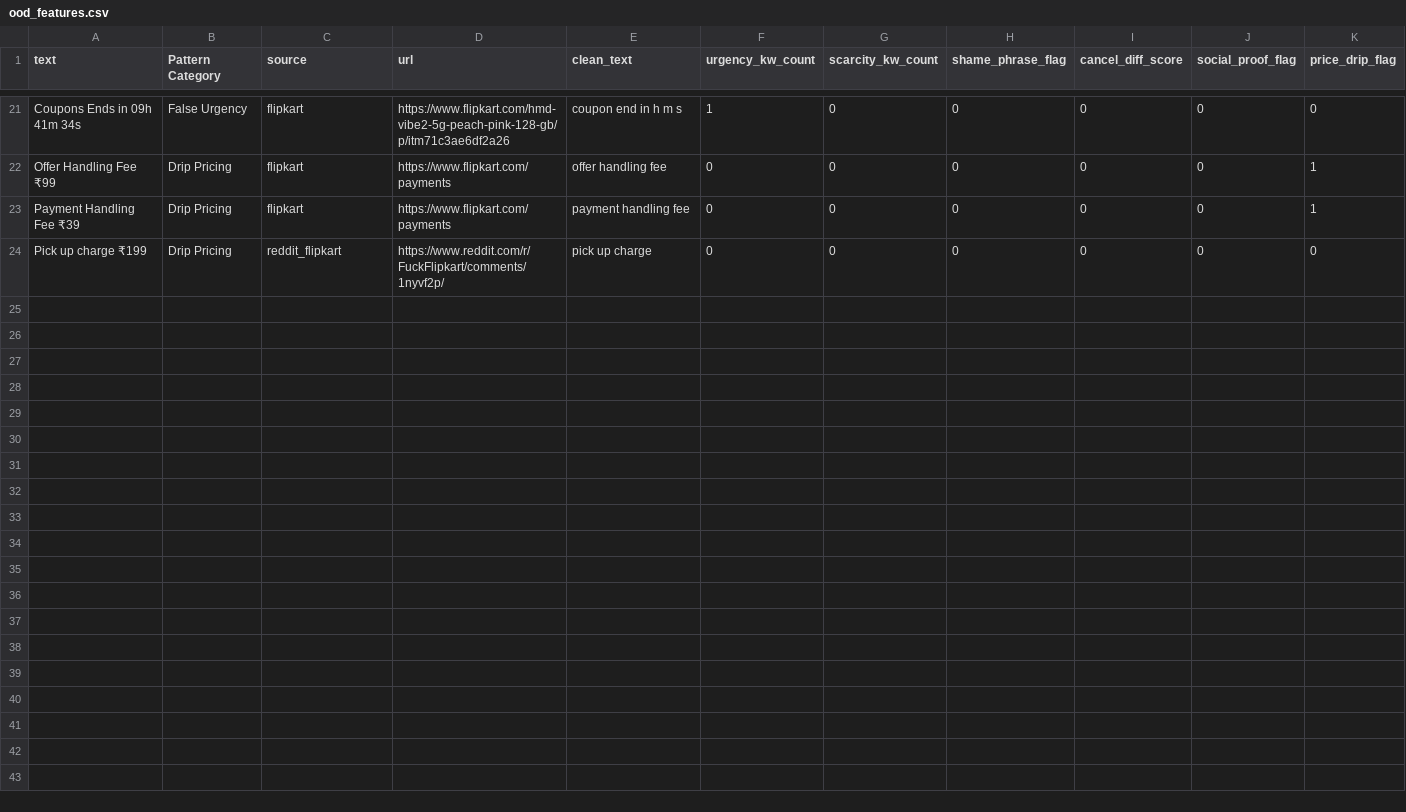
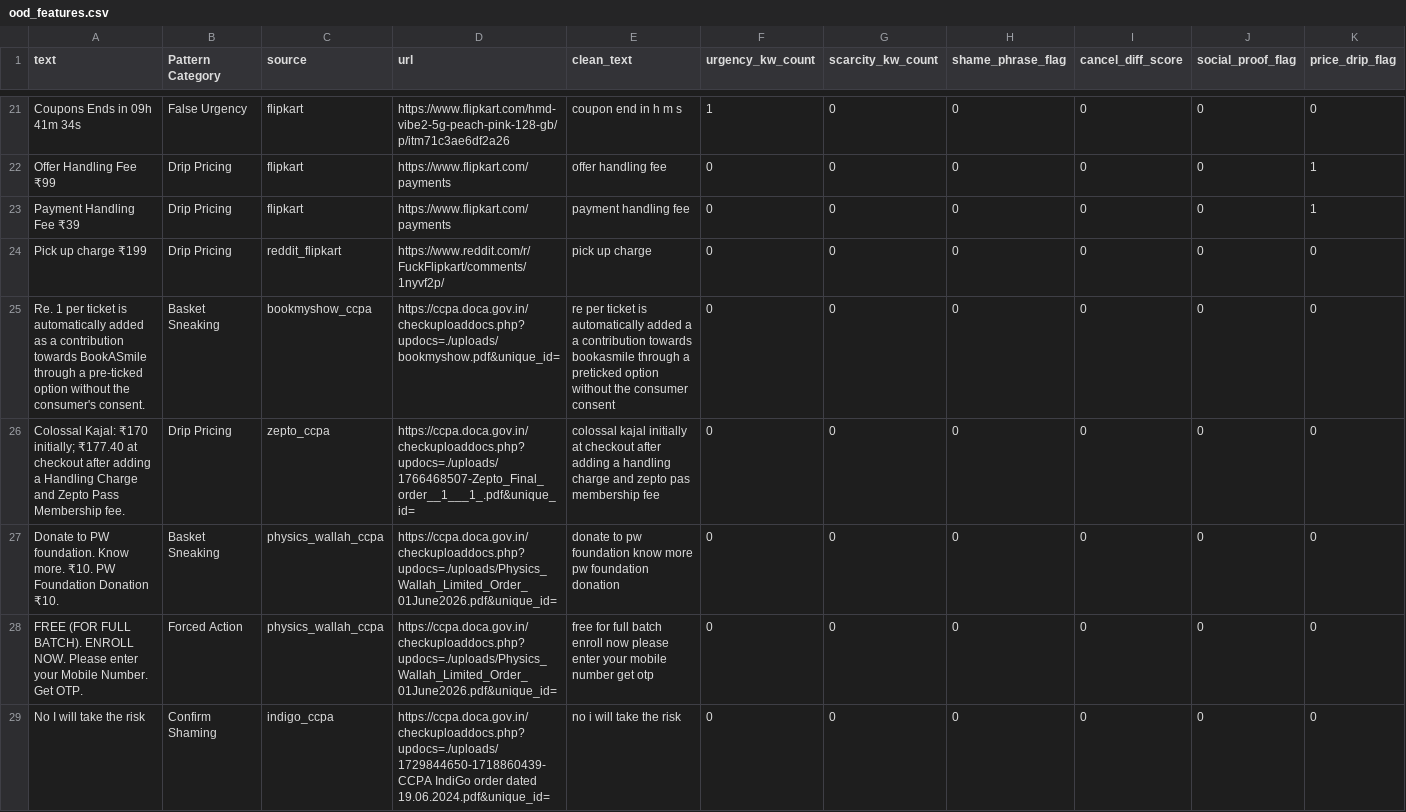
Before and after one commit to goyashek/dark-pattern-detector, a CSV file: data/processed/ood_features.csv, drawn as a sheet; only a part is shown, gaps mark what is left out; rows hold the shown columns only; the diff names each change by its address in the sheet, - before the commit and + after, or states it on an @@ line.

```diff
--- a/data/processed/ood_features.csv
+++ b/data/processed/ood_features.csv
+row 25: Re. 1 per ticket is automatically added as a contribution towards BookASmile through a pre-ticked option without the consumer's consent. | Basket Sneaking | bookmyshow_ccpa | https://ccpa.doca.gov.in/checkuploaddocs.php?updocs=./uploads/bookmyshow.pdf&unique_id= | re per ticket is automatically added a a contribution towards bookasmile through a preticked option without the consumer consent | 0 | 0 | 0 | 0 | 0 | 0
+row 26: Colossal Kajal: ₹170 initially; ₹177.40 at checkout after adding a Handling Charge and Zepto Pass Membership fee. | Drip Pricing | zepto_ccpa | https://ccpa.doca.gov.in/checkuploaddocs.php?updocs=./uploads/1766468507-Zepto_Final_order__1___1_.pdf&unique_id= | colossal kajal initially at checkout after adding a handling charge and zepto pas membership fee | 0 | 0 | 0 | 0 | 0 | 0
+row 27: Donate to PW foundation. Know more. ₹10. PW Foundation Donation ₹10. | Basket Sneaking | physics_wallah_ccpa | https://ccpa.doca.gov.in/checkuploaddocs.php?updocs=./uploads/Physics_Wallah_Limited_Order_01June2026.pdf&unique_id= | donate to pw foundation know more pw foundation donation | 0 | 0 | 0 | 0 | 0 | 0
+row 28: FREE (FOR FULL BATCH). ENROLL NOW. Please enter your Mobile Number. Get OTP. | Forced Action | physics_wallah_ccpa | https://ccpa.doca.gov.in/checkuploaddocs.php?updocs=./uploads/Physics_Wallah_Limited_Order_01June2026.pdf&unique_id= | free for full batch enroll now please enter your mobile number get otp | 0 | 0 | 0 | 0 | 0 | 0
+row 29: No I will take the risk | Confirm Shaming | indigo_ccpa | https://ccpa.doca.gov.in/checkuploaddocs.php?updocs=./uploads/1729844650-1718860439-CCPA IndiGo order dated 19.06.2024.pdf&unique_id= | no i will take the risk | 0 | 0 | 0 | 0 | 0 | 0
```
Also changed, not shown: 16 other files.
